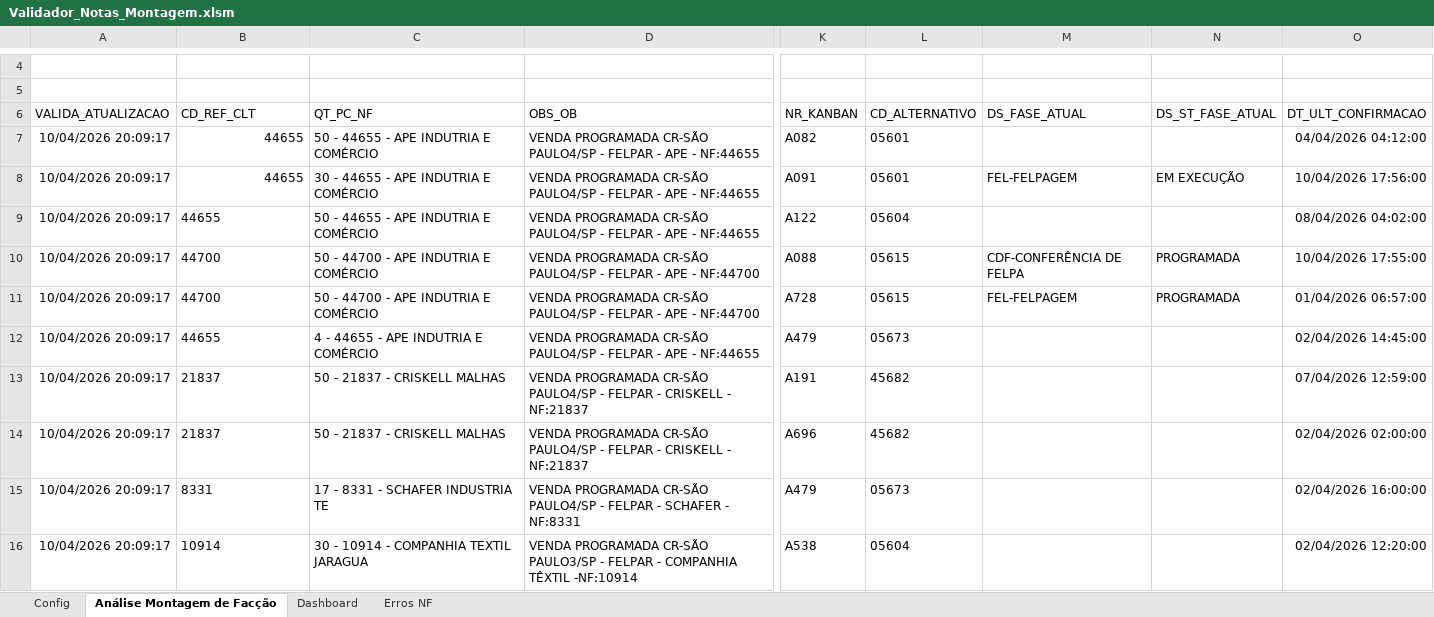
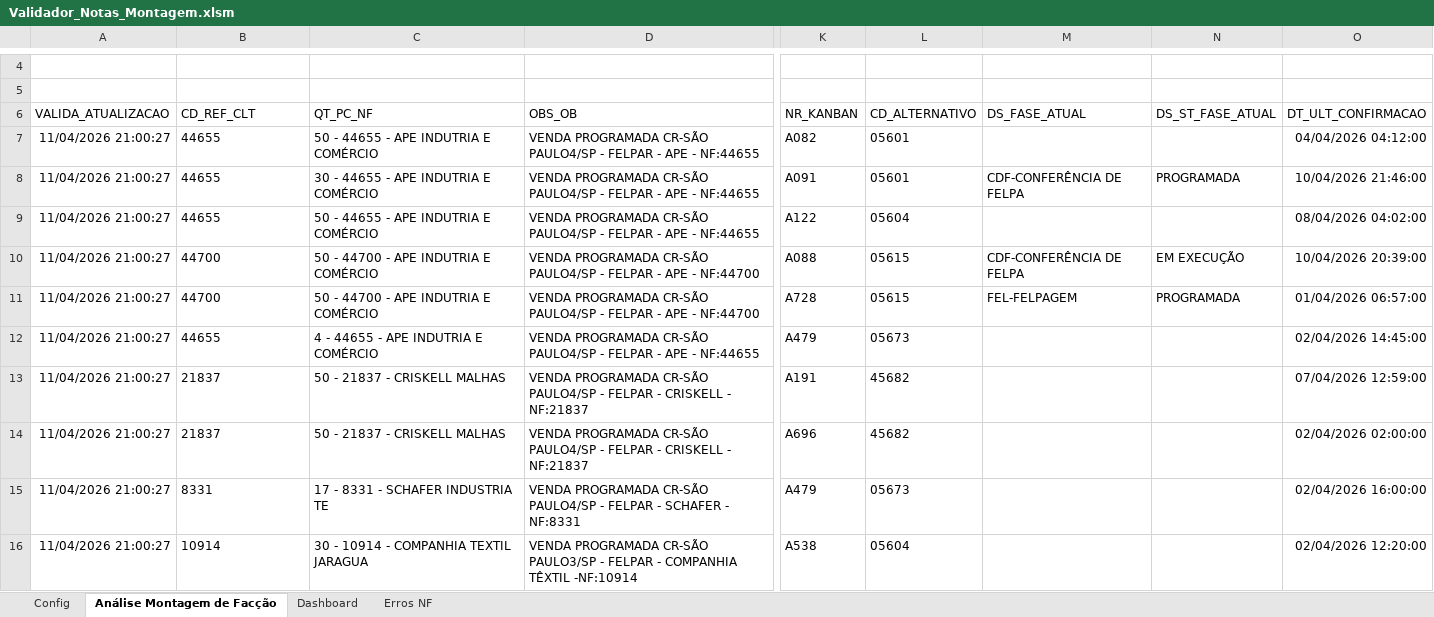
Before and after one commit to GabrielDiasNN/Automacoes-CR, an Excel workbook: Montagem de Terceirizados/Validador_Notas_Montagem.xlsm, sheet Análise Montagem de Facção, drawn as a sheet; only a part is shown, gaps mark what is left out; values as stored, in another font and other column widths than the file's, no borders; charts and pictures and table styles not drawn; the diff covers the shown part only; the diff names each change by its address in the sheet, - before the commit and + after, or states it on an @@ line.

Commit message:
feat(montagem): endurecer runner e workbook

```diff
--- a/Montagem de Terceirizados/Validador_Notas_Montagem.xlsm (sheet Análise Montagem de Facção)
+++ b/Montagem de Terceirizados/Validador_Notas_Montagem.xlsm (sheet Análise Montagem de Facção)
-A7:A16 (VALIDA_ATUALIZACAO): 10/04/2026 20:09:17
+A7:A16 (VALIDA_ATUALIZACAO): 11/04/2026 21:00:27
-B7:B8 alignment: right
+B7:B8 alignment: left
-M8 (DS_FASE_ATUAL): FEL-FELPAGEM
+M8 (DS_FASE_ATUAL): CDF-CONFERÊNCIA DE FELPA
-N8 (DS_ST_FASE_ATUAL): EM EXECUÇÃO
+N8 (DS_ST_FASE_ATUAL): PROGRAMADA
-O8 (DT_ULT_CONFIRMACAO): 10/04/2026 17:56:00
+O8 (DT_ULT_CONFIRMACAO): 10/04/2026 21:46:00
-N10 (DS_ST_FASE_ATUAL): PROGRAMADA
+N10 (DS_ST_FASE_ATUAL): EM EXECUÇÃO
-O10 (DT_ULT_CONFIRMACAO): 10/04/2026 17:55:00
+O10 (DT_ULT_CONFIRMACAO): 10/04/2026 20:39:00
```
Also changed, not shown: other rows of this sheet, sheet Dashboard, charts or pictures, 1 other file.
